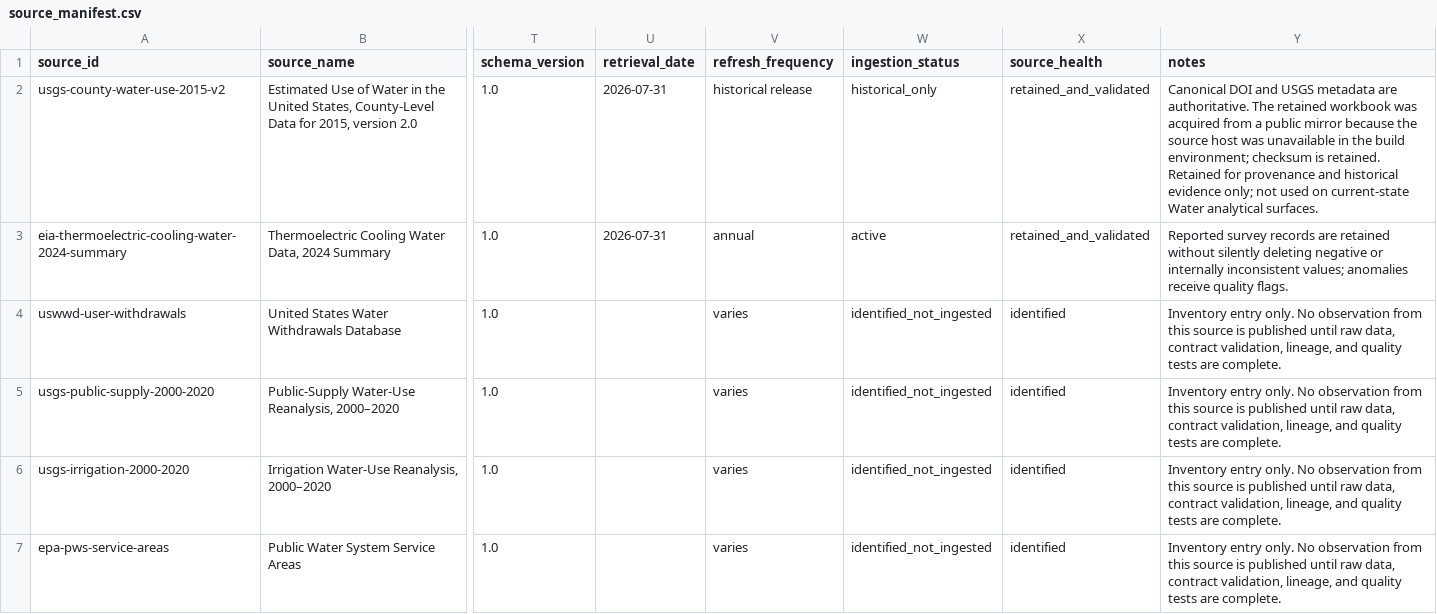
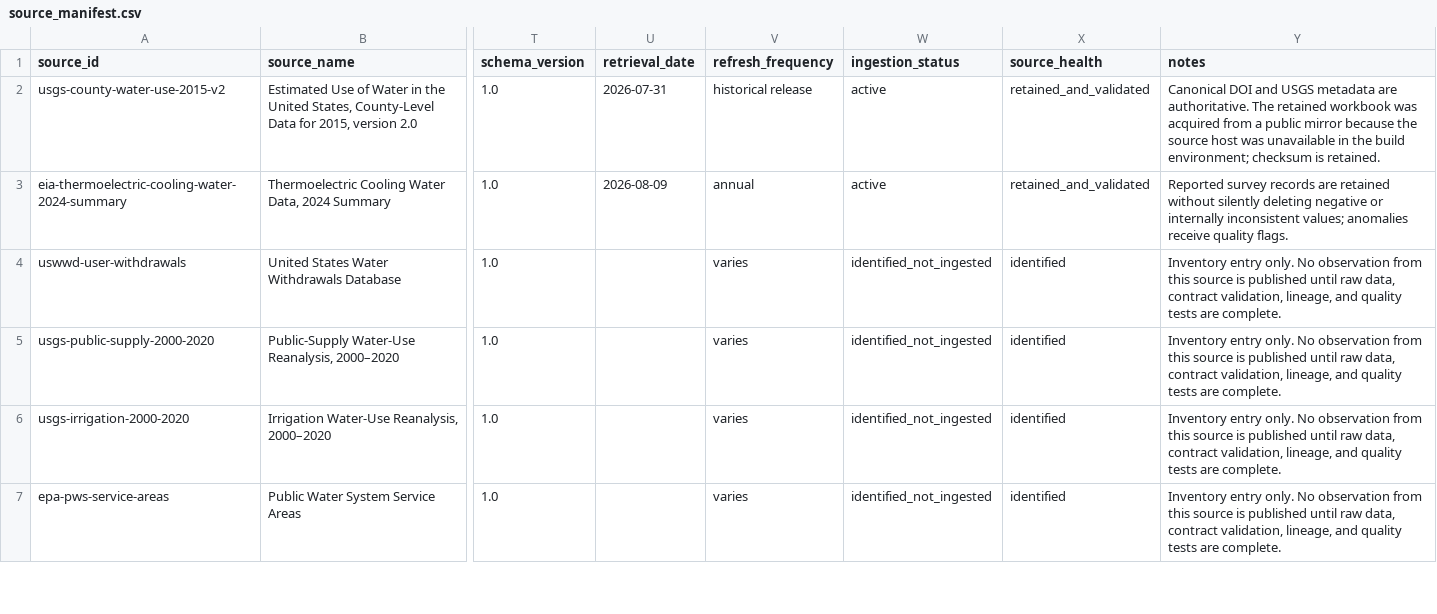
Before and after one commit to seenyoredave/ai_macro_git, a CSV file: data/water/source_manifest.csv, drawn as a sheet; only a part is shown, gaps mark what is left out; the diff covers the shown part only; the diff names each change by its address in the sheet, - before the commit and + after, or states it on an @@ line.

```diff
--- a/data/water/source_manifest.csv
+++ b/data/water/source_manifest.csv
-W2 (ingestion_status): historical_only
+W2 (ingestion_status): active
-Y2 (notes): …is retained. Retained for provenance and historical evidence only; not used on current-state Water analytical surfaces.
+Y2 (notes): …is retained.
-U3 (retrieval_date): 2026-07-31
+U3 (retrieval_date): 2026-08-09
```
Also changed, not shown: 2 removed rows and 1 edited cell elsewhere in this file, data/adoption_consumer_history.csv, data/energy_lng_projects.csv, 28 other files.
